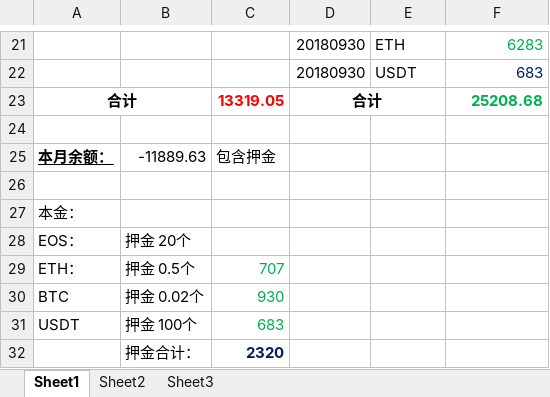
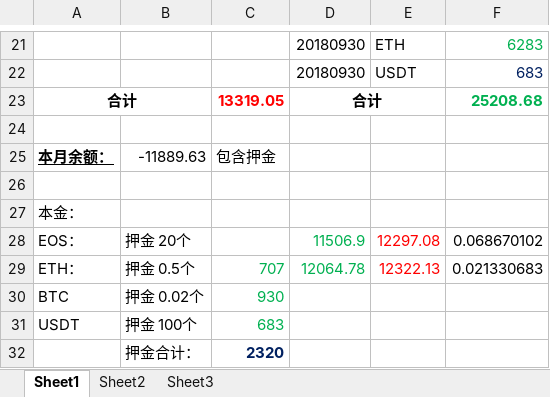
Before and after one commit to happyhani/ManageMoneyMatters, an Excel workbook: 金币/2018年度.xlsx, sheet Sheet1, drawn as a sheet; only a part is shown, gaps mark what is left out; values as stored, in another font and other column widths than the file's, no borders; the diff names each change by its address in the sheet, - before the commit and + after, or states it on an @@ line.

```diff
--- a/金币/2018年度.xlsx (sheet Sheet1)
+++ b/金币/2018年度.xlsx (sheet Sheet1)
-D28: (empty)
+D28: 11506.9
-E28: (empty)
+E28: 12297.08
-F28: (empty)
+F28: 0.068670102
-D29: (empty)
+D29: 12064.78
-E29: (empty)
+E29: 12322.13
-F29: (empty)
+F29: 0.021330683
```
Also changed, not shown: 5 other files.
